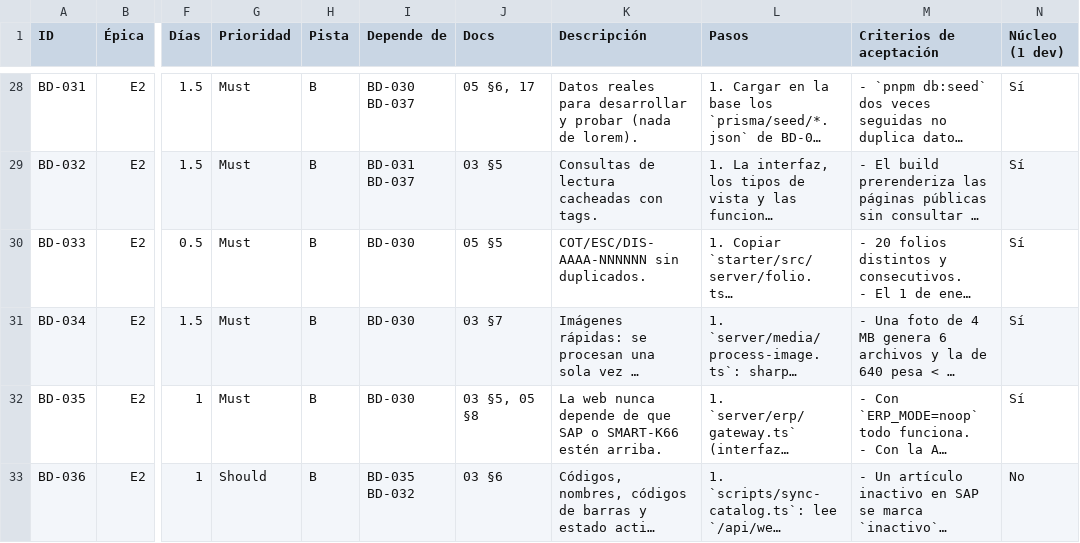
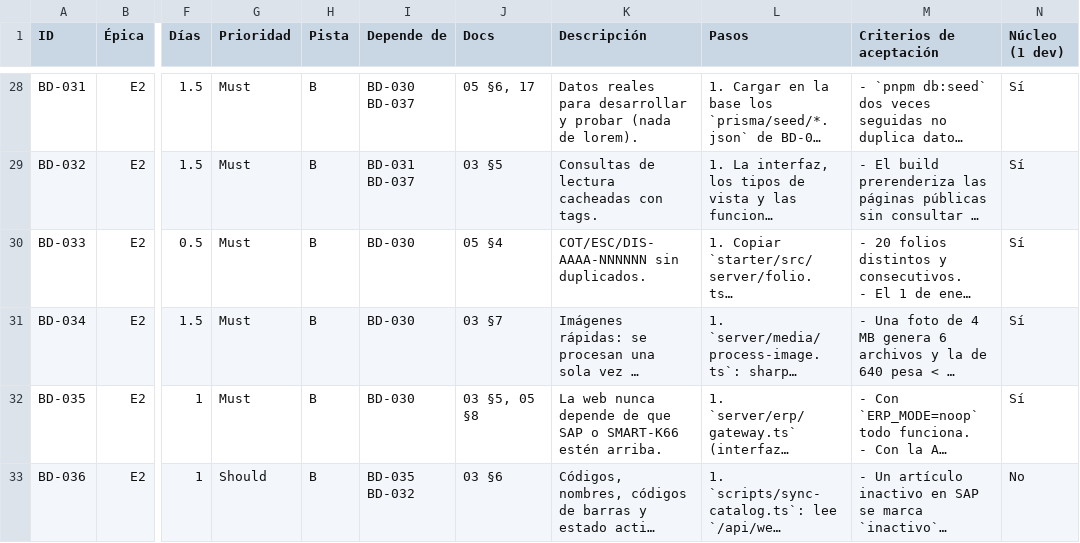
Before and after one commit to Alex-Gallardo/web-bolik-60, a CSV file: docs/tickets.csv, drawn as a sheet; only a part is shown, gaps mark what is left out; long unchanged cells end in …; the diff names each change by its address in the sheet, - before the commit and + after, or states it on an @@ line.

```diff
--- a/docs/tickets.csv
+++ b/docs/tickets.csv
-J30 (Docs): 05 §5
+J30 (Docs): 05 §4
```
Also changed, not shown: 9 other files.
